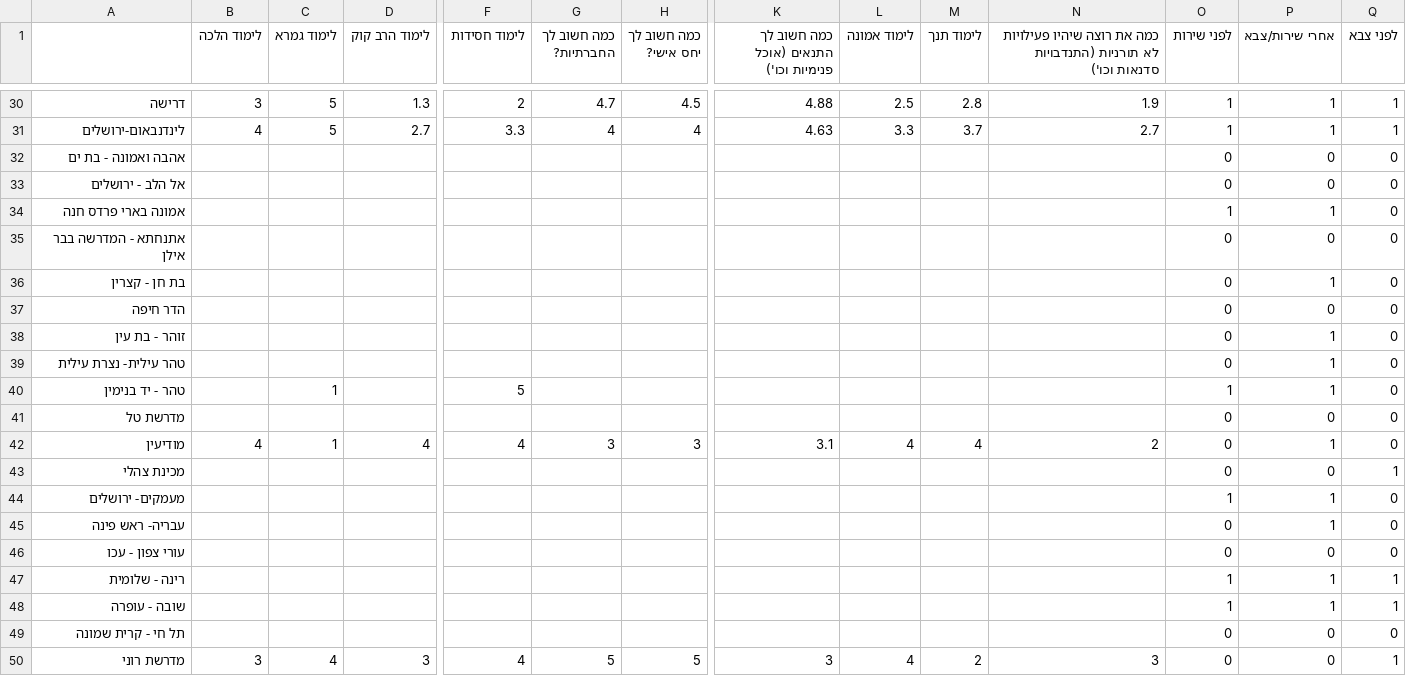
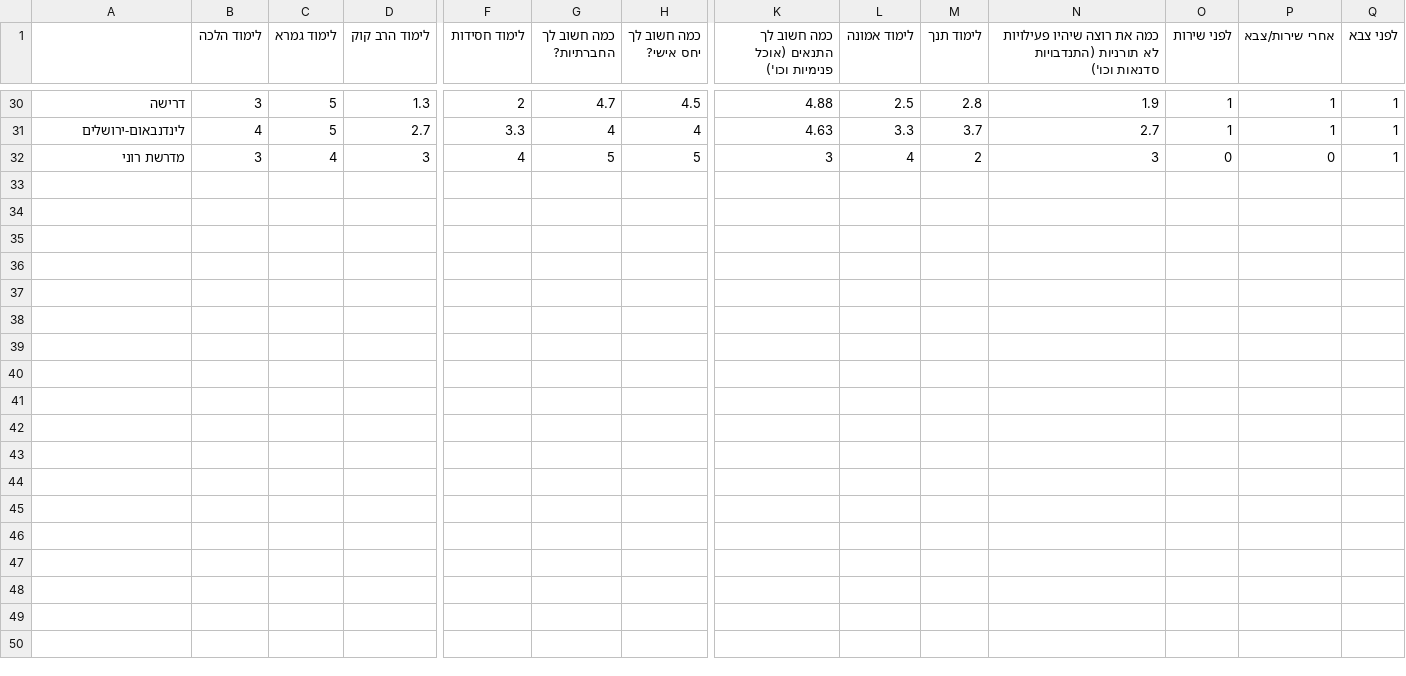
Before and after one commit to shvushon/midrashon, a CSV file: midrashon.csv, drawn as a sheet; only a part is shown, gaps mark what is left out; rows hold the shown columns only; the diff names each change by its address in the sheet, - before the commit and + after, or states it on an @@ line.

```diff
--- a/midrashon.csv
+++ b/midrashon.csv
-row 32: אהבה ואמונה - בת ים |  |  |  |  |  |  |  |  |  |  | 0 | 0 | 0
-row 33: אל הלב - ירושלים |  |  |  |  |  |  |  |  |  |  | 0 | 0 | 0
-row 34: אמונה בארי פרדס חנה |  |  |  |  |  |  |  |  |  |  | 1 | 1 | 0
-row 35: אתנחתא - המדרשה בבר אילן |  |  |  |  |  |  |  |  |  |  | 0 | 0 | 0
-row 36: בת חן - קצרין |  |  |  |  |  |  |  |  |  |  | 0 | 1 | 0
-row 37: הדר חיפה |  |  |  |  |  |  |  |  |  |  | 0 | 0 | 0
-row 38: זוהר - בת עין |  |  |  |  |  |  |  |  |  |  | 0 | 1 | 0
-row 39: טהר עילית- נצרת עילית |  |  |  |  |  |  |  |  |  |  | 0 | 1 | 0
-row 40: טהר - יד בנימין |  | 1 |  | 5 |  |  |  |  |  |  | 1 | 1 | 0
-row 41: מדרשת טל |  |  |  |  |  |  |  |  |  |  | 0 | 0 | 0
-row 42: מודיעין | 4 | 1 | 4 | 4 | 3 | 3 | 3.1 | 4 | 4 | 2 | 0 | 1 | 0
-row 43: מכינת צהלי |  |  |  |  |  |  |  |  |  |  | 0 | 0 | 1
-row 44: מעמקים- ירושלים |  |  |  |  |  |  |  |  |  |  | 1 | 1 | 0
-row 45: עבריה- ראש פינה |  |  |  |  |  |  |  |  |  |  | 0 | 1 | 0
-row 46: עורי צפון - עכו |  |  |  |  |  |  |  |  |  |  | 0 | 0 | 0
-row 47: רינה - שלומית |  |  |  |  |  |  |  |  |  |  | 1 | 1 | 1
-row 48: שובה - עופרה |  |  |  |  |  |  |  |  |  |  | 1 | 1 | 1
-row 49: תל חי - קרית שמונה |  |  |  |  |  |  |  |  |  |  | 0 | 0 | 0
```
Also changed, not shown: 3 other files.
